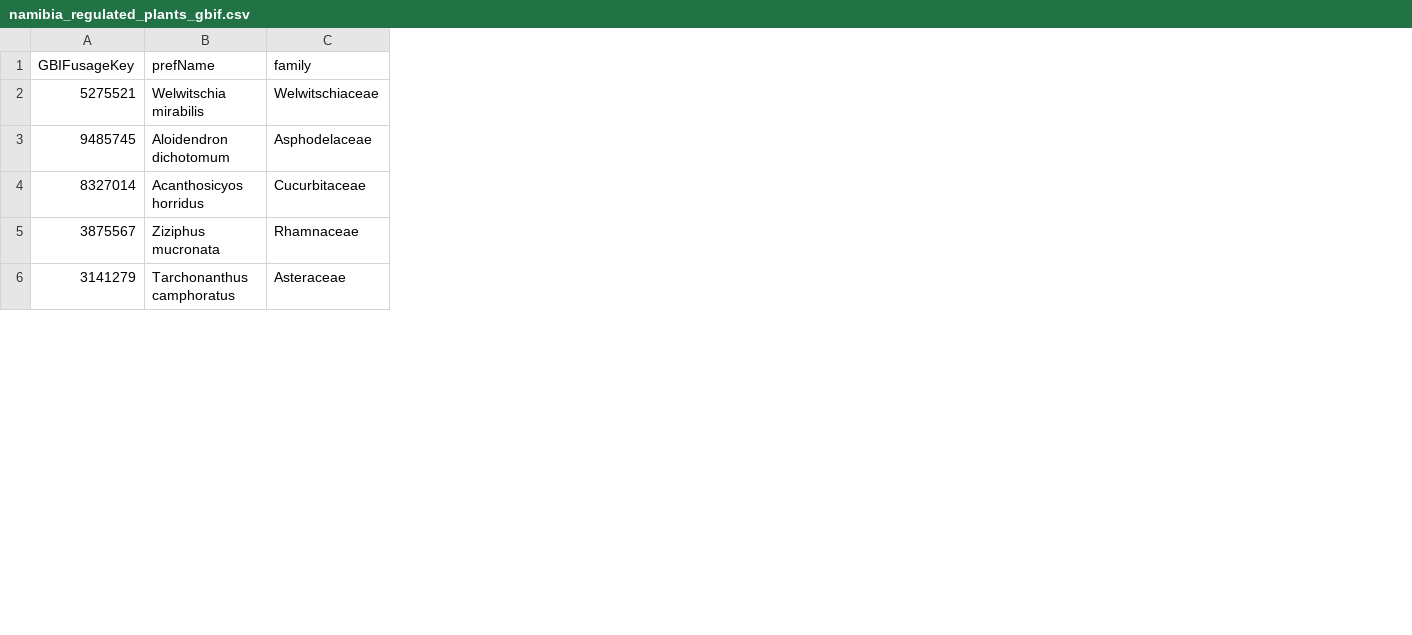
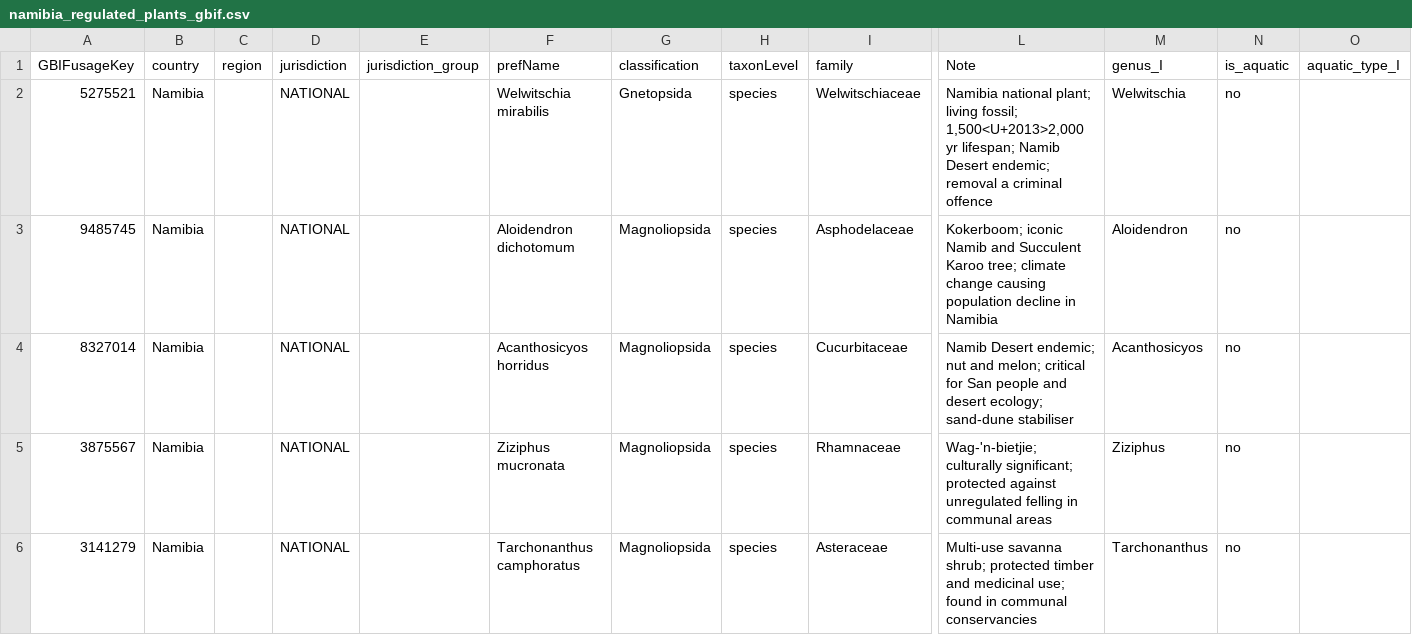
Before and after one commit to Kwiz-Computing-Technologies-Limited/Restricted-Species, a CSV file: output/tables/namibia_regulated_plants_gbif.csv, drawn as a sheet; only a part is shown, gaps mark what is left out; the diff names each change by its address in the sheet, - before the commit and + after, or states it on an @@ line.

```diff
--- a/output/tables/namibia_regulated_plants_gbif.csv
+++ b/output/tables/namibia_regulated_plants_gbif.csv
+column B (country), rows 2-6: all Namibia
+column C (region), empty
+column D (jurisdiction), rows 2-6: all NATIONAL
+column E (jurisdiction_group), empty
+column G (classification), rows 2-6: Gnetopsida | Magnoliopsida | Magnoliopsida | Magnoliopsida | Magnoliopsida
+column H (taxonLevel), rows 2-6: all species
+column L (Note), rows 2-6: Namibia national plant; living fossil; 1,500<U+2013>2,000 yr lifespan; Namib Desert endemic; removal a criminal offence | Kokerboom; iconic Namib and Succulent Karoo tree; climate change causing population decline in Namibia | Namib Desert endemic; nut and melon; critical for San people and desert ecology; sand-dune stabiliser | Wag-'n-bietjie; culturally significant; protected against unregulated felling in communal areas | Multi-use savanna shrub; protected timber and medicinal use; found in communal conservancies
+column M (genus_I), rows 2-6: Welwitschia | Aloidendron | Acanthosicyos | Ziziphus | Tarchonanthus
+column N (is_aquatic), rows 2-6: all no
+column O (aquatic_type_I), empty
```
Also changed, not shown: output/tables/indonesia_regulated_plants_gbif.csv, output/tables/malaysia_regulated_plants_gbif.csv, 46 other files.
